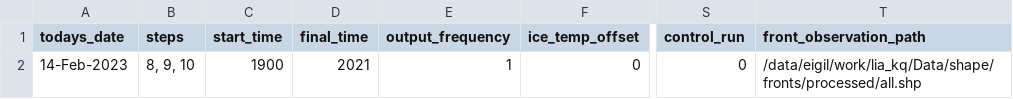
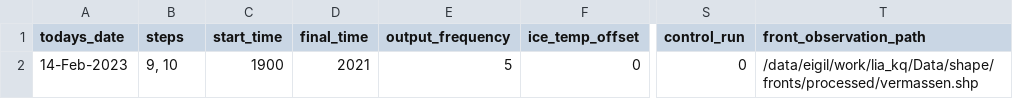
Before and after one commit to eyhl/Modeling-a-century-of-change-Kangerlussuaq-Glacier-1933-to-2021, a CSV file: Configs/budd_1to5-14-Feb-2023-config.csv, drawn as a sheet; only a part is shown, gaps mark what is left out; the diff names each change by its address in the sheet, - before the commit and + after, or states it on an @@ line.

```diff
--- a/Configs/budd_1to5-14-Feb-2023-config.csv
+++ b/Configs/budd_1to5-14-Feb-2023-config.csv
-B2 (steps): 8, 9, 10
+B2 (steps): 9, 10
-E2 (output_frequency): 1
+E2 (output_frequency): 5
-T2 (front_observation_path): /data/eigil/work/lia_kq/Data/shape/fronts/processed/all.shp
+T2 (front_observation_path): /data/eigil/work/lia_kq/Data/shape/fronts/processed/vermassen.shp
```
Also changed, not shown: 25 other files.
